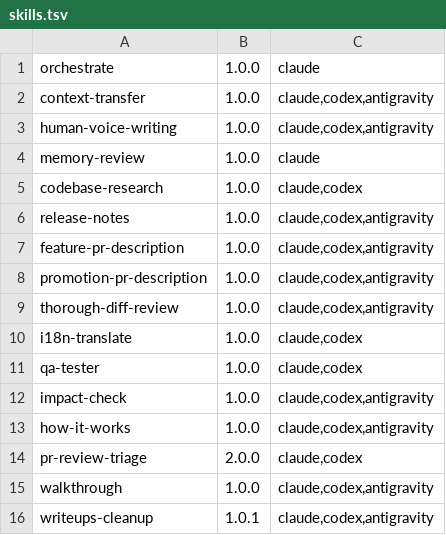
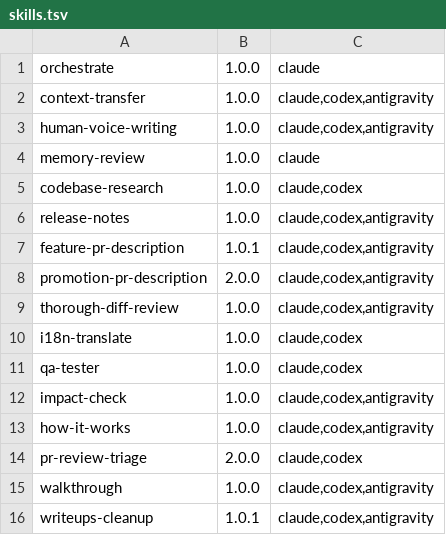
Before and after one commit to Gord1y/countersign-skills, a TSV file: skills.tsv, drawn as a sheet.

```diff
--- a/skills.tsv
+++ b/skills.tsv
@@ -6,4 +6,4 @@ codebase-research	1.0.0	claude,codex
 release-notes	1.0.0	claude,codex,antigravity
-feature-pr-description	1.0.0	claude,codex,antigravity
-promotion-pr-description	1.0.0	claude,codex,antigravity
+feature-pr-description	1.0.1	claude,codex,antigravity
+promotion-pr-description	2.0.0	claude,codex,antigravity
 thorough-diff-review	1.0.0	claude,codex,antigravity
```
Also changed, not shown: 10 other files.
